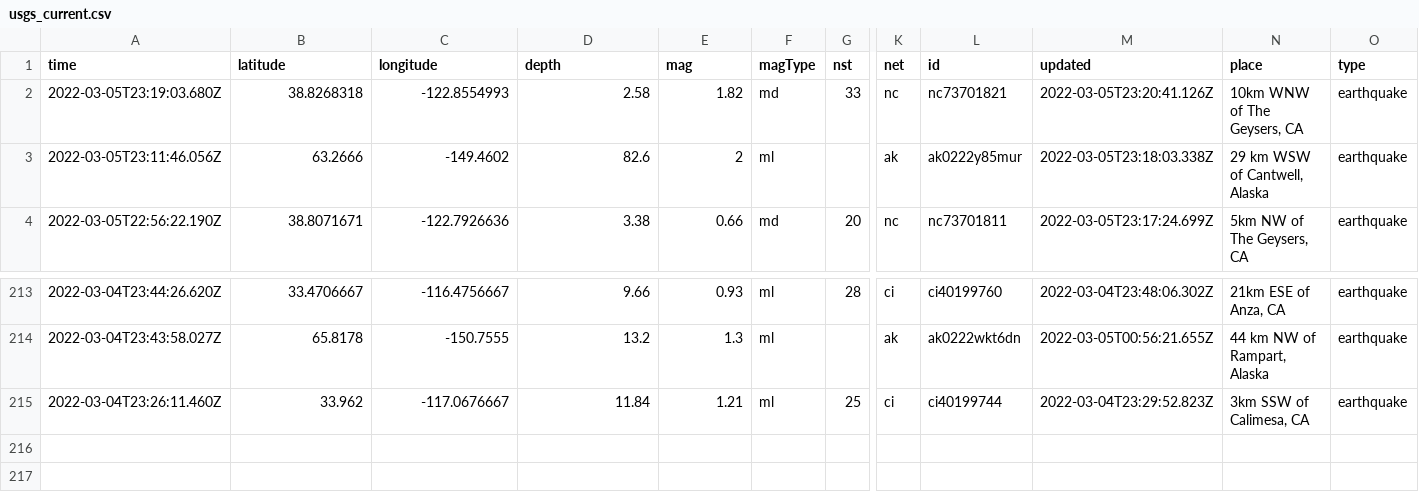
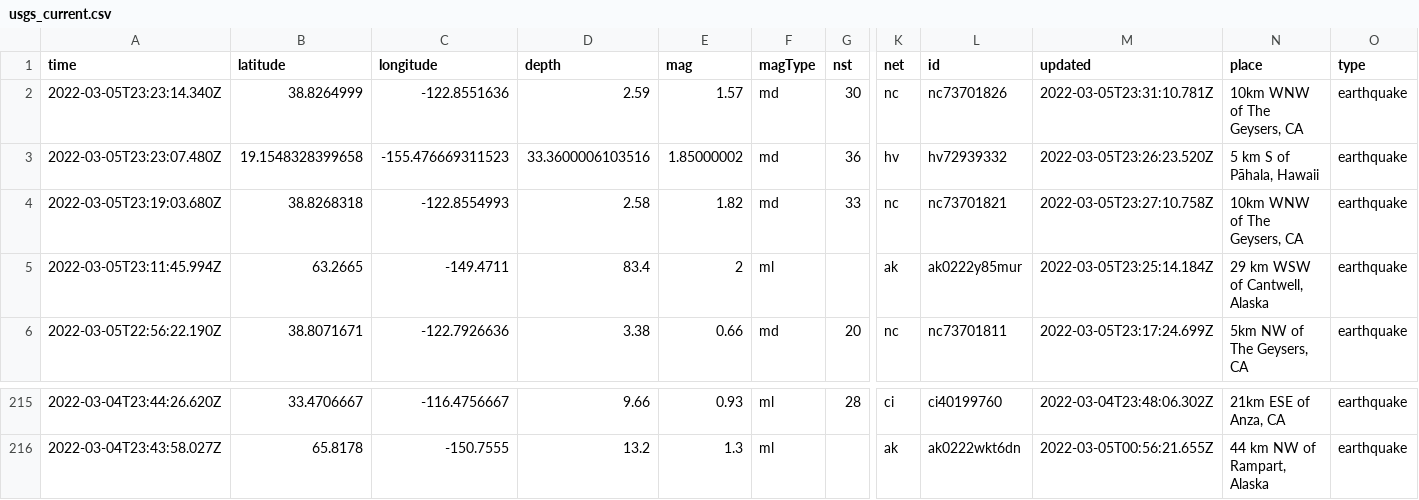
Before and after one commit to sahanasjay/nicar-22-git-actions, a CSV file: usgs_current.csv, drawn as a sheet; only a part is shown, gaps mark what is left out; removed rows and columns are numbered as before the commit, all else as after; rows hold the shown columns only; the diff names each change by its address in the sheet, - before the commit and + after, or states it on an @@ line.

```diff
--- a/usgs_current.csv
+++ b/usgs_current.csv
+row 2: 2022-03-05T23:23:14.340Z | 38.8264999 | -122.8551636 | 2.59 | 1.57 | md | 30 | nc | nc73701826 | 2022-03-05T23:31:10.781Z | 10km WNW of The Geysers, CA | earthquake
+row 3: 2022-03-05T23:23:07.480Z | 19.1548328399658 | -155.476669311523 | 33.3600006103516 | 1.85000002 | md | 36 | hv | hv72939332 | 2022-03-05T23:26:23.520Z | 5 km S of Pāhala, Hawaii | earthquake
-M4 (updated): 2022-03-05T23:20:41.126Z
+M4 (updated): 2022-03-05T23:27:10.758Z
-A5 (time): 2022-03-05T23:11:46.056Z
+A5 (time): 2022-03-05T23:11:45.994Z
-B5 (latitude): 63.2666
+B5 (latitude): 63.2665
-C5 (longitude): -149.4602
+C5 (longitude): -149.4711
-D5 (depth): 82.6
+D5 (depth): 83.4
-M5 (updated): 2022-03-05T23:18:03.338Z
+M5 (updated): 2022-03-05T23:25:14.184Z
-row 215: 2022-03-04T23:26:11.460Z | 33.962 | -117.0676667 | 11.84 | 1.21 | ml | 25 | ci | ci40199744 | 2022-03-04T23:29:52.823Z | 3km SSW of Calimesa, CA | earthquake
```
Also changed, not shown: usgs_main.csv.
